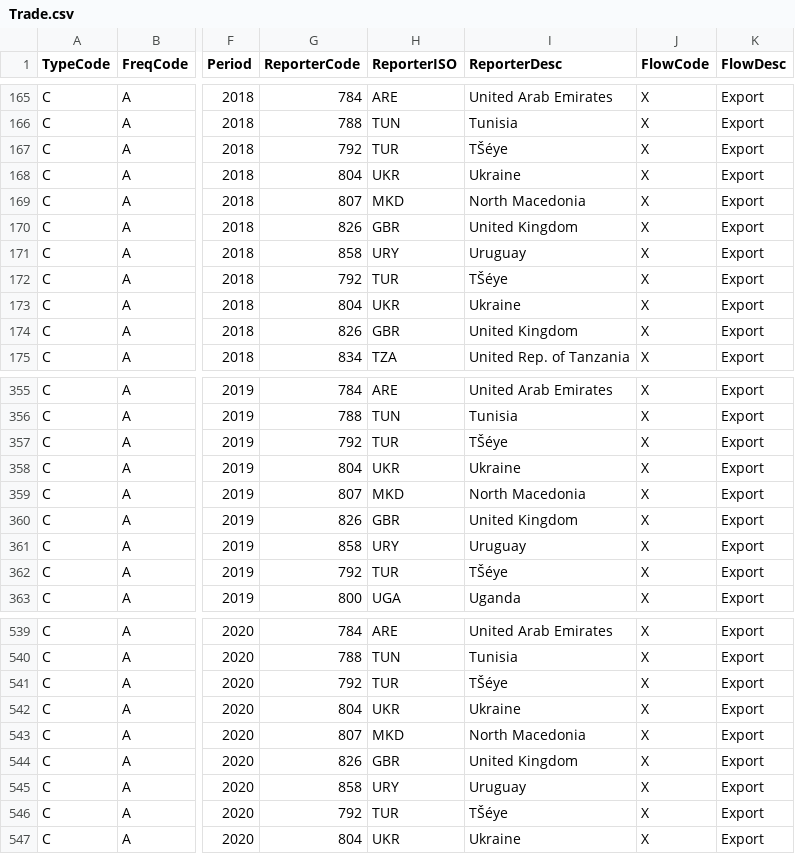
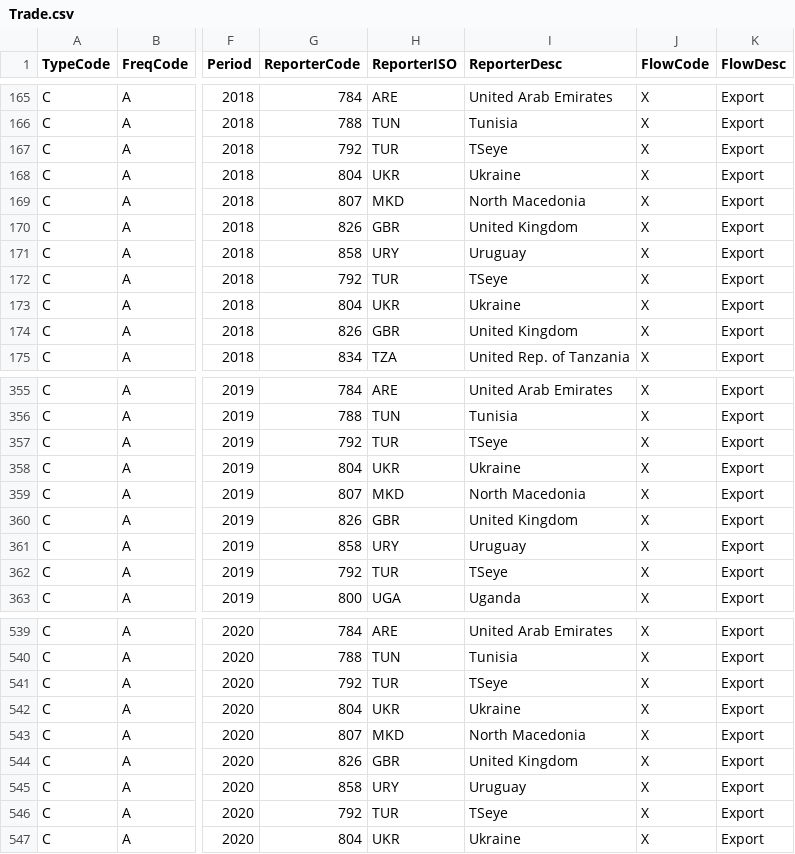
Before and after one commit to jarethodges2006/Data, a CSV file: Trade.csv, drawn as a sheet; only a part is shown, gaps mark what is left out; the diff covers the shown part only; the diff names each change by its address in the sheet, - before the commit and + after, or states it on an @@ line.

Commit message:
Add files via upload

```diff
--- a/Trade.csv
+++ b/Trade.csv
-I167 (ReporterDesc): TŠéye
+I167 (ReporterDesc): TSeye
-I172 (ReporterDesc): TŠéye
+I172 (ReporterDesc): TSeye
-I357 (ReporterDesc): TŠéye
+I357 (ReporterDesc): TSeye
-I362 (ReporterDesc): TŠéye
+I362 (ReporterDesc): TSeye
-I541 (ReporterDesc): TŠéye
+I541 (ReporterDesc): TSeye
-I546 (ReporterDesc): TŠéye
+I546 (ReporterDesc): TSeye
```
Also changed, not shown: 6 edited cells elsewhere in this file.
